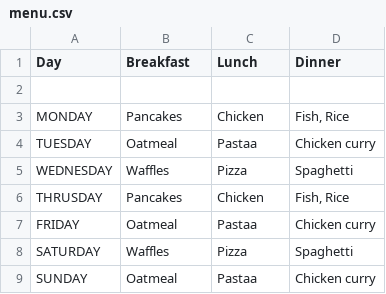
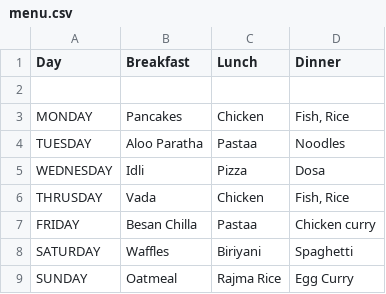
Before and after one commit to arnabsingha2002/Python_project, a CSV file: static/menu.csv, drawn as a sheet; the diff names each change by its address in the sheet, - before the commit and + after, or states it on an @@ line.

Commit message:
menu

```diff
--- a/static/menu.csv
+++ b/static/menu.csv
-B4 (Breakfast): Oatmeal
+B4 (Breakfast): Aloo Paratha
-D4 (Dinner): Chicken curry
+D4 (Dinner): Noodles
-B5 (Breakfast): Waffles
+B5 (Breakfast): Idli
-D5 (Dinner): Spaghetti
+D5 (Dinner): Dosa
-B6 (Breakfast): Pancakes
+B6 (Breakfast): Vada
-B7 (Breakfast): Oatmeal
+B7 (Breakfast): Besan Chilla
-C8 (Lunch): Pizza
+C8 (Lunch): Biriyani
-C9 (Lunch): Pastaa
+C9 (Lunch): Rajma Rice
-D9 (Dinner): Chicken curry
+D9 (Dinner): Egg Curry
```
